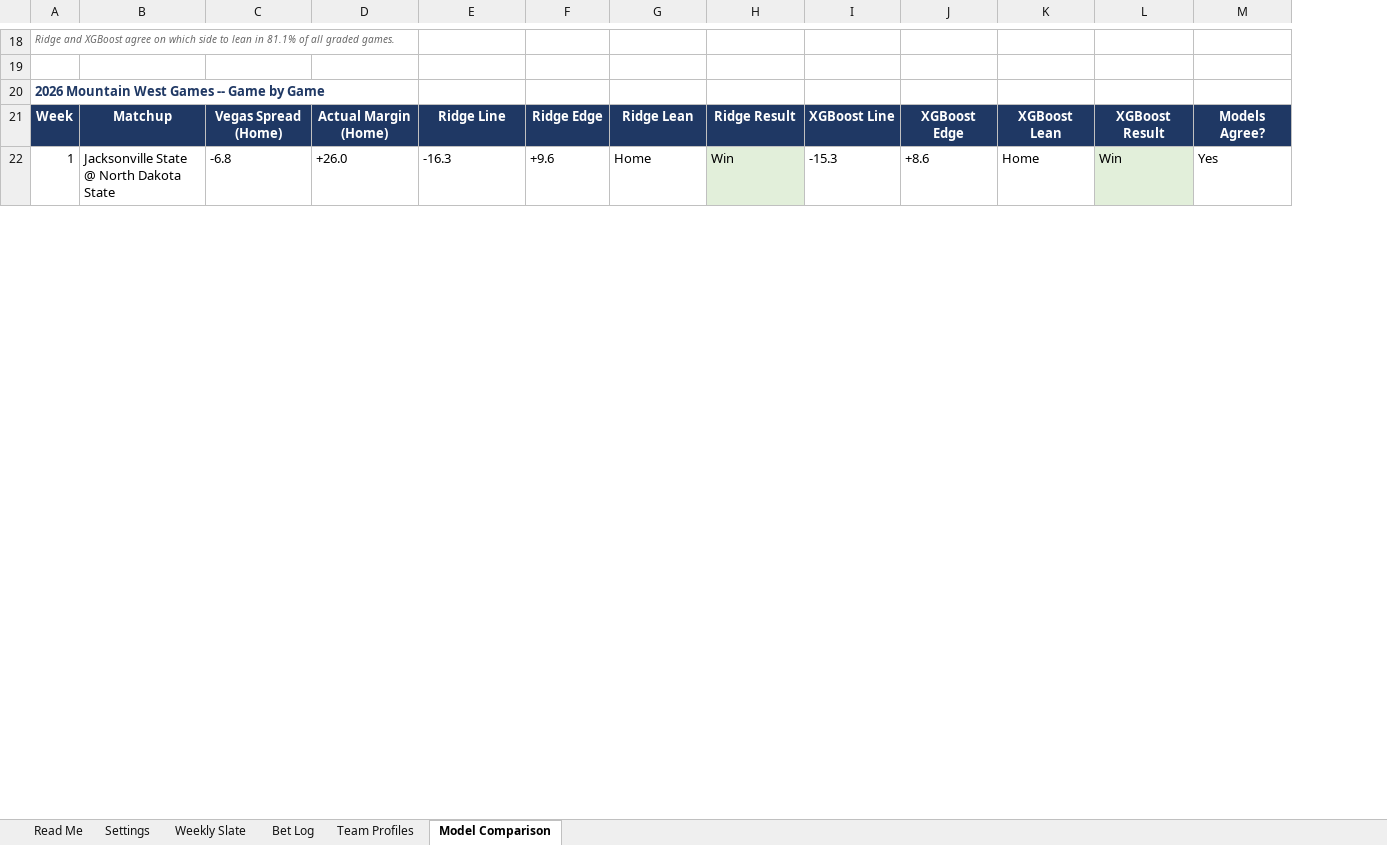
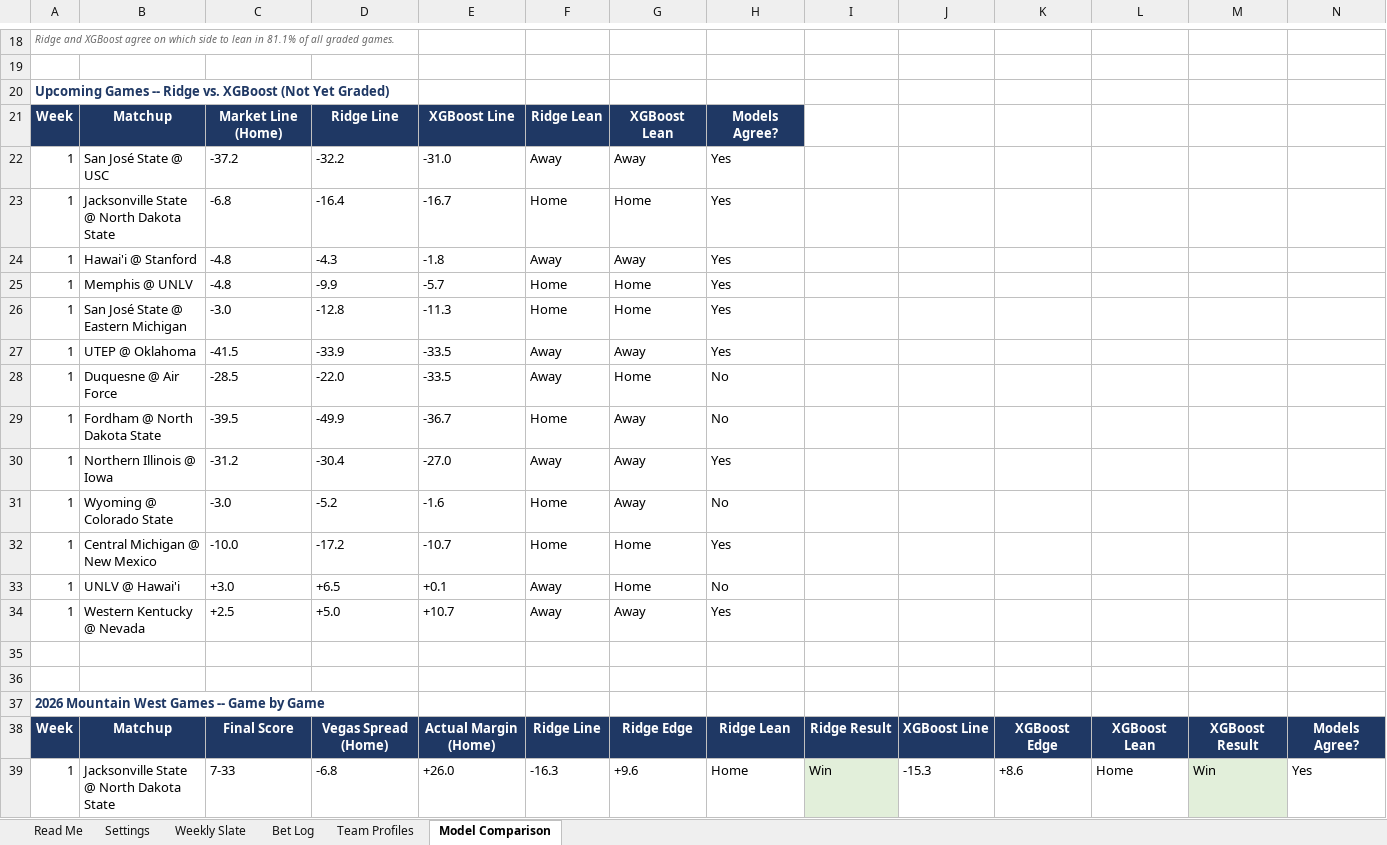
Before and after one commit to colea223/mdubcapping, an Excel workbook: excel/MW_Handicapping_Tracker.xlsx, sheet Model Comparison, drawn as a sheet; only a part is shown, gaps mark what is left out; values as stored, in another font and other column widths than the file's, no borders; addresses are those after the commit; the diff covers the shown part only; the diff names each change by its address in the sheet, - before the commit and + after, or states it on an @@ line.

Commit message:
Update predictions CSV and tracker from latest pipeline run

```diff
--- a/excel/MW_Handicapping_Tracker.xlsx (sheet Model Comparison)
+++ b/excel/MW_Handicapping_Tracker.xlsx (sheet Model Comparison)
+column I, rows 38-39: Ridge Result | Win
+row 20: Upcoming Games -- Ridge vs. XGBoost (Not Yet Graded)
+row 21: Week | Matchup | Market Line (Home) | Ridge Line | XGBoost Line | Ridge Lean | XGBoost Lean | Models Agree?
+row 22: 1 | San José State @ USC | -37.2 | -32.2 | -31.0 | Away | Away | Yes
+row 23: 1 | Jacksonville State @ North Dakota State | -6.8 | -16.4 | -16.7 | Home | Home | Yes
+row 24: 1 | Hawai'i @ Stanford | -4.8 | -4.3 | -1.8 | Away | Away | Yes
+row 25: 1 | Memphis @ UNLV | -4.8 | -9.9 | -5.7 | Home | Home | Yes
+row 26: 1 | San José State @ Eastern Michigan | -3.0 | -12.8 | -11.3 | Home | Home | Yes
+row 27: 1 | UTEP @ Oklahoma | -41.5 | -33.9 | -33.5 | Away | Away | Yes
+row 28: 1 | Duquesne @ Air Force | -28.5 | -22.0 | -33.5 | Away | Home | No
+row 29: 1 | Fordham @ North Dakota State | -39.5 | -49.9 | -36.7 | Home | Away | No
+row 30: 1 | Northern Illinois @ Iowa | -31.2 | -30.4 | -27.0 | Away | Away | Yes
+row 31: 1 | Wyoming @ Colorado State | -3.0 | -5.2 | -1.6 | Home | Away | No
+row 32: 1 | Central Michigan @ New Mexico | -10.0 | -17.2 | -10.7 | Home | Home | Yes
+row 33: 1 | UNLV @ Hawai'i | +3.0 | +6.5 | +0.1 | Away | Home | No
+row 34: 1 | Western Kentucky @ Nevada | +2.5 | +5.0 | +10.7 | Away | Away | Yes
+row 35: (empty)
+row 36: (empty)
-C38: Vegas Spread (Home)
+C38: Final Score
-D38: Actual Margin (Home)
+D38: Vegas Spread (Home)
-E38: Ridge Line
+E38: Actual Margin (Home)
-F38: Ridge Edge
+F38: Ridge Line
-G38: Ridge Lean
+G38: Ridge Edge
-H38: Ridge Result
+H38: Ridge Lean
-C39: -6.8
+C39: 7-33
-D39: +26.0
+D39: -6.8
-E39: -16.3
+E39: +26.0
-F39: +9.6
+F39: -16.3
-G39: Home
+G39: +9.6
-H39: Win
+H39: Home
-H39 fill: #E2EFDA
+H39 fill: none
```
Also changed, not shown: 20 edited cells and cell formats elsewhere in this sheet, 1 other file.
